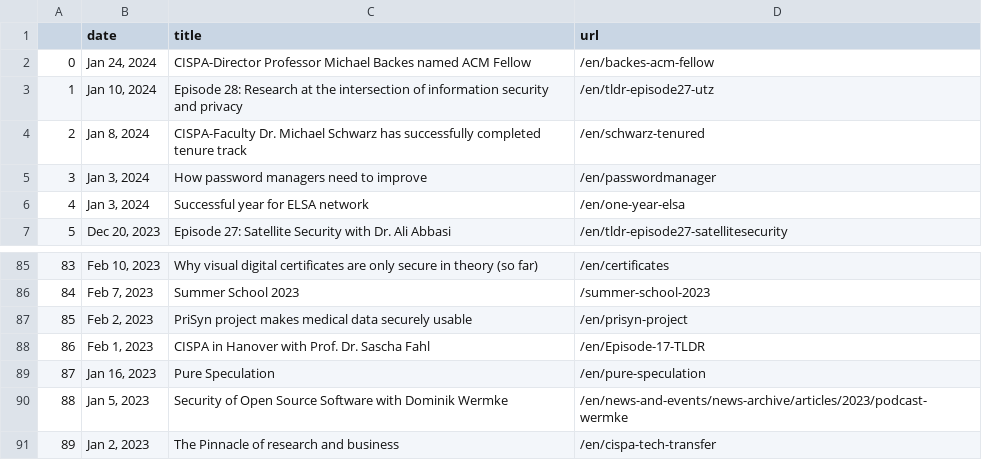
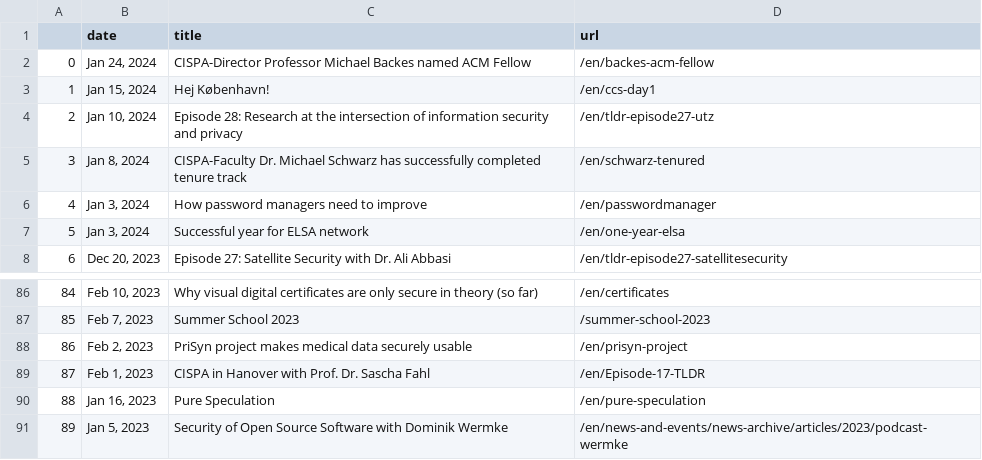
Before and after one commit to gbolduan/data_harvest, a CSV file: scraped_news.csv, drawn as a sheet; only a part is shown, gaps mark what is left out; removed rows and columns are numbered as before the commit, all else as after; the diff names each change by its address in the sheet, - before the commit and + after, or states it on an @@ line.

```diff
--- a/scraped_news.csv
+++ b/scraped_news.csv
+row 3: 1 | Jan 15, 2024 | Hej København! | /en/ccs-day1
@@ column A renumbered between rows 4 and 91 @@
-row 91: 89 | Jan 2, 2023 | The Pinnacle of research and business | /en/cispa-tech-transfer
```
